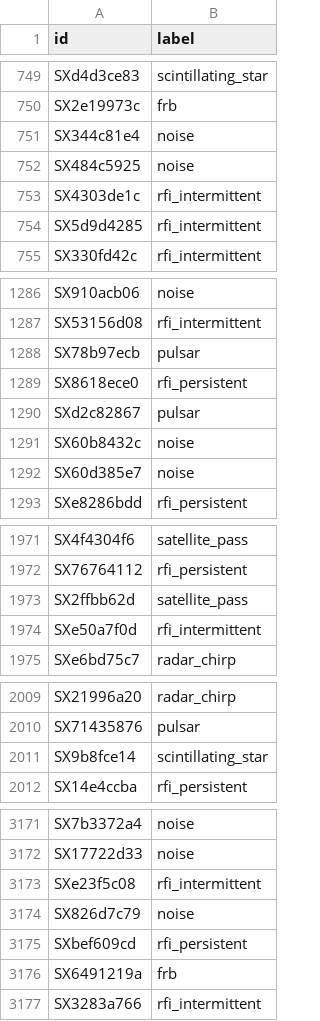
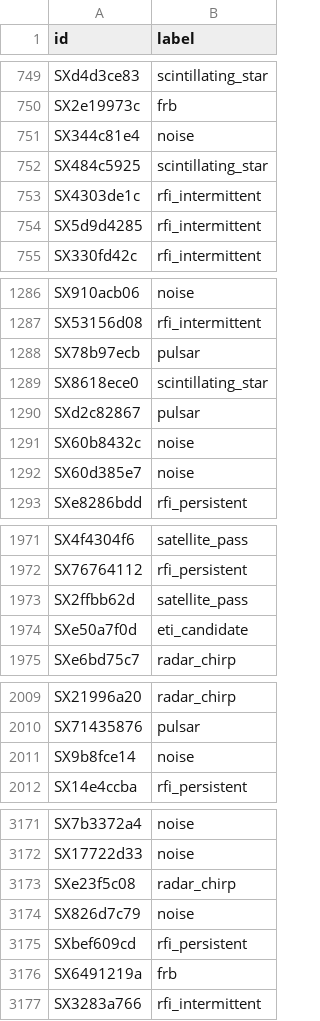
Before and after one commit to clarkf19/ML-hackathon, a CSV file: submissions/cand_rs_blend.csv, drawn as a sheet; only a part is shown, gaps mark what is left out; the diff covers the shown part only.

```diff
--- a/submissions/cand_rs_blend.csv
+++ b/submissions/cand_rs_blend.csv
@@ -751,3 +751,3 @@ SX2e19973c,frb
 SX344c81e4,noise
-SX484c5925,noise
+SX484c5925,scintillating_star
 SX4303de1c,rfi_intermittent
@@ -1288,3 +1288,3 @@ SX53156d08,rfi_intermittent
 SX78b97ecb,pulsar
-SX8618ece0,rfi_persistent
+SX8618ece0,scintillating_star
 SXd2c82867,pulsar
@@ -1973,3 +1973,3 @@ SX76764112,rfi_persistent
 SX2ffbb62d,satellite_pass
-SXe50a7f0d,rfi_intermittent
+SXe50a7f0d,eti_candidate
 SXe6bd75c7,radar_chirp
@@ -2010,3 +2010,3 @@ SX21996a20,radar_chirp
 SX71435876,pulsar
-SX9b8fce14,scintillating_star
+SX9b8fce14,noise
 SX14e4ccba,rfi_persistent
@@ -3172,3 +3172,3 @@ SX7b3372a4,noise
 SX17722d33,noise
-SXe23f5c08,rfi_intermittent
+SXe23f5c08,radar_chirp
 SX826d7c79,noise
```
Also changed, not shown: 38 edited cells elsewhere in this file, 4 other files.
